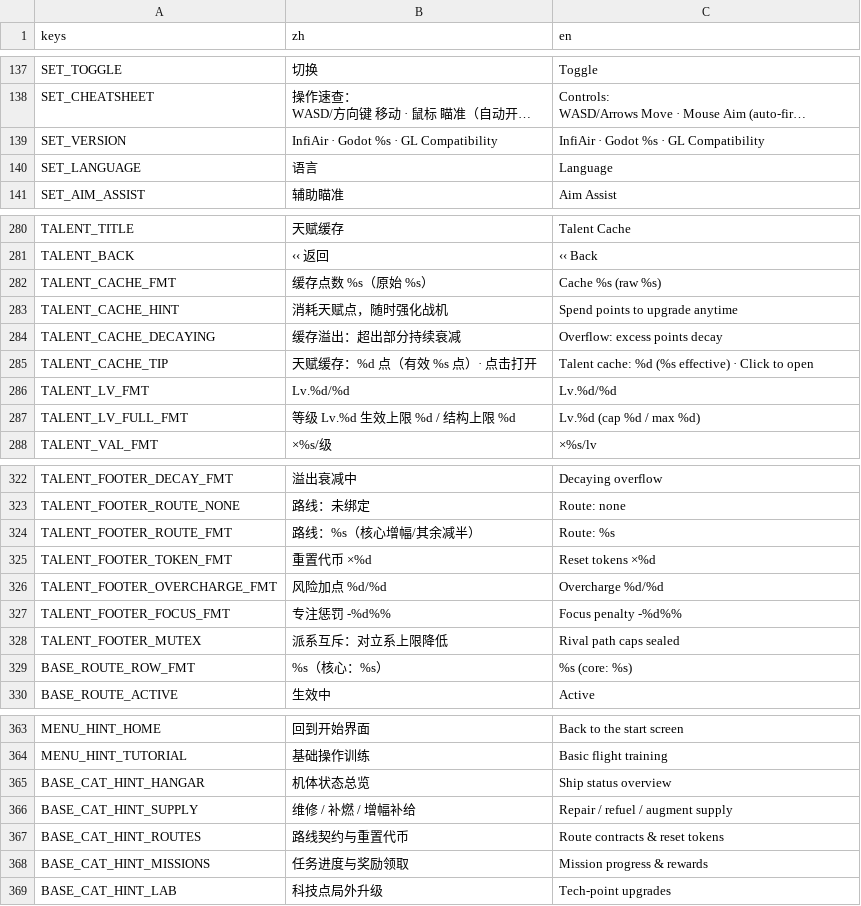
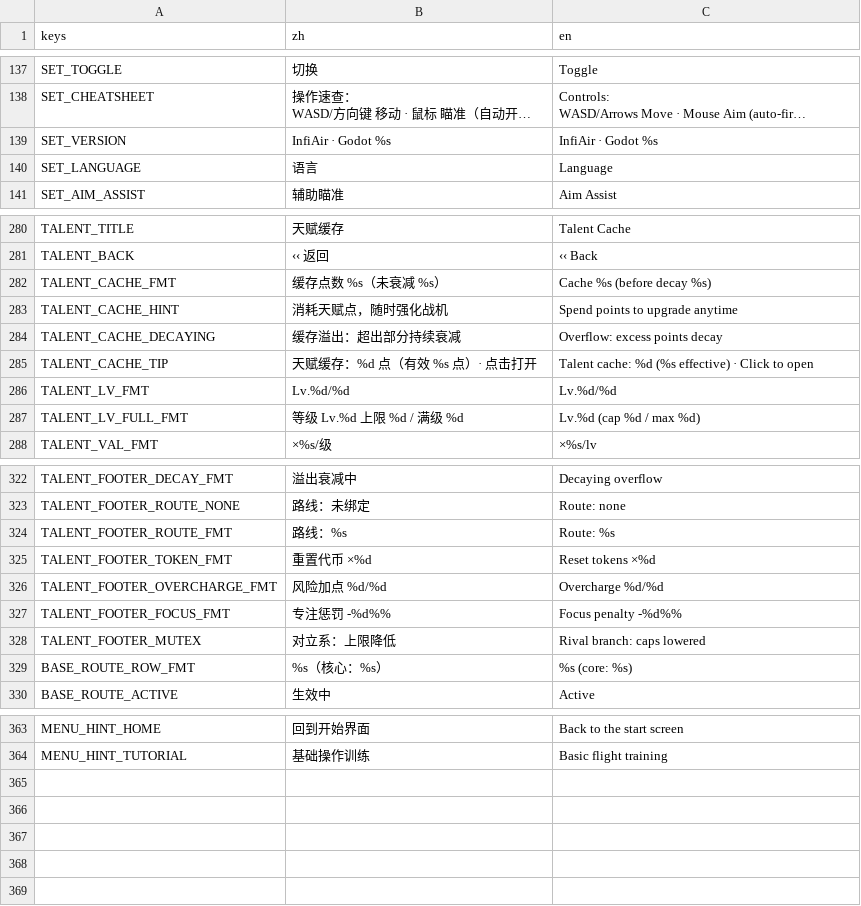
Before and after one commit to NeverToEver/InfiAir, a CSV file: data/translations.csv, drawn as a sheet; only a part is shown, gaps mark what is left out; long unchanged cells end in …; the diff covers the shown part only; the diff names each change by its address in the sheet, - before the commit and + after, or states it on an @@ line.

```diff
--- a/data/translations.csv
+++ b/data/translations.csv
-B139 (zh): InfiAir · Godot %s · GL Compatibility
+B139 (zh): InfiAir · Godot %s
-C139 (en): InfiAir · Godot %s · GL Compatibility
+C139 (en): InfiAir · Godot %s
-B282 (zh): 缓存点数 %s（原始 %s）
+B282 (zh): 缓存点数 %s（未衰减 %s）
-C282 (en): Cache %s (raw %s)
+C282 (en): Cache %s (before decay %s)
-B287 (zh): 等级 Lv.%d 生效上限 %d / 结构上限 %d
+B287 (zh): 等级 Lv.%d 上限 %d / 满级 %d
-B324 (zh): 路线：%s（核心增幅/其余减半）
+B324 (zh): 路线：%s
-B328 (zh): 派系互斥：对立系上限降低
+B328 (zh): 对立系：上限降低
-C328 (en): Rival path caps sealed
+C328 (en): Rival branch: caps lowered
-row 365: BASE_CAT_HINT_HANGAR | 机体状态总览 | Ship status overview
-row 366: BASE_CAT_HINT_SUPPLY | 维修 / 补燃 / 增幅补给 | Repair / refuel / augment supply
-row 367: BASE_CAT_HINT_ROUTES | 路线契约与重置代币 | Route contracts & reset tokens
-row 368: BASE_CAT_HINT_MISSIONS | 任务进度与奖励领取 | Mission progress & rewards
-row 369: BASE_CAT_HINT_LAB | 科技点局外升级 | Tech-point upgrades
```
Also changed, not shown: 6 edited cells elsewhere in this file, 1 other file.
